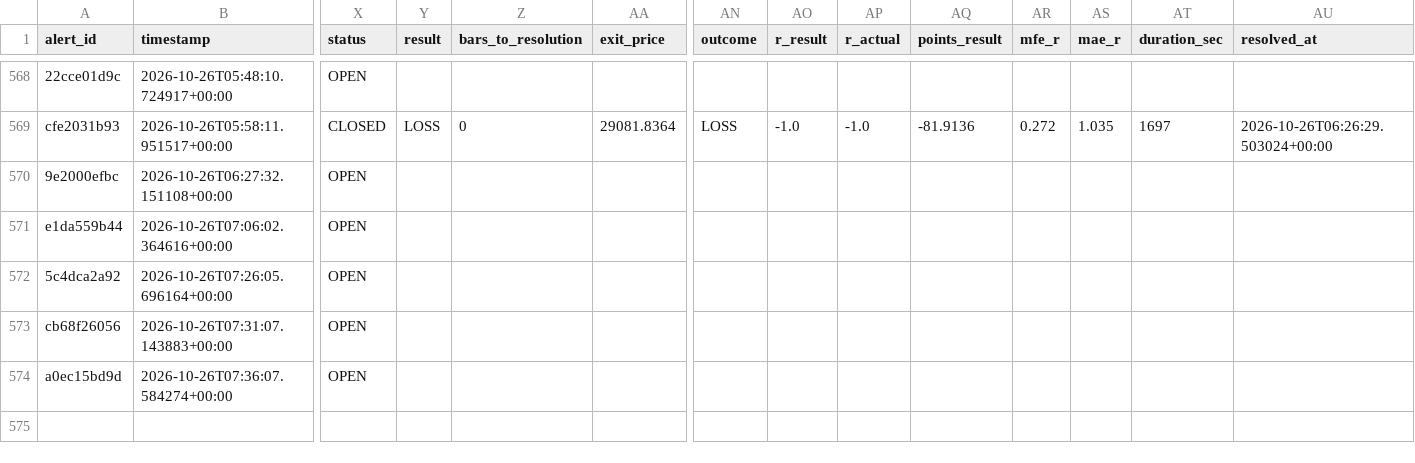
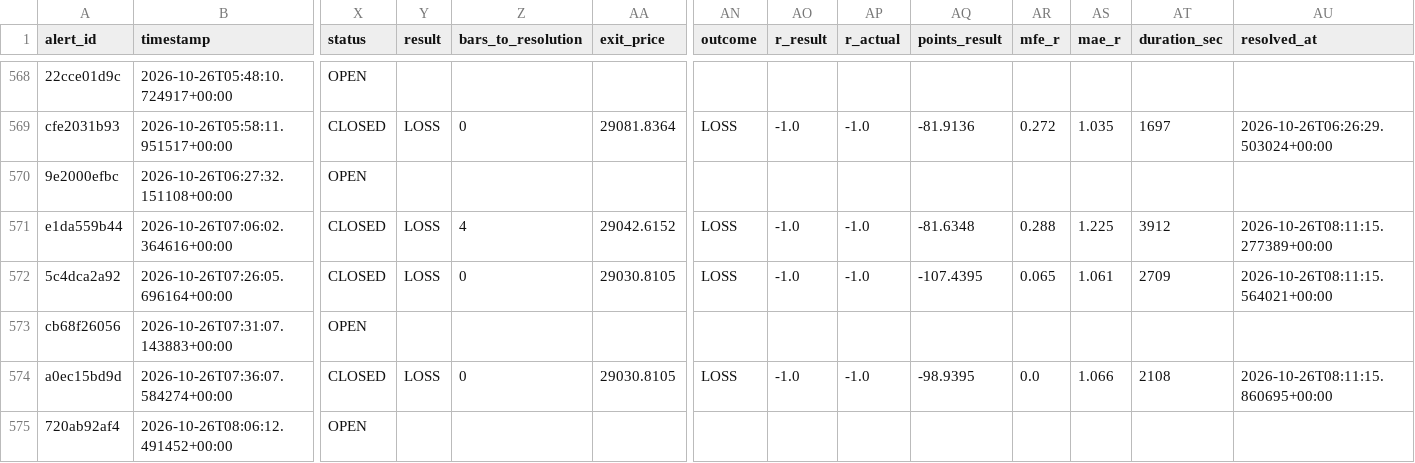
Before and after one commit to kdubsk1/bot, a CSV file: outcomes.csv, drawn as a sheet; only a part is shown, gaps mark what is left out; rows hold the shown columns only; the diff covers the shown part only; the diff names each change by its address in the sheet, - before the commit and + after, or states it on an @@ line.

Commit message:
Ledger: 2026-10-26 08:20 UTC

```diff
--- a/outcomes.csv
+++ b/outcomes.csv
-X571:X572 (status): OPEN
+X571:X572 (status): CLOSED
-Y571:Y572 (result): (empty)
+Y571:Y572 (result): LOSS
-Z571 (bars_to_resolution): (empty)
+Z571 (bars_to_resolution): 4
-AA571 (exit_price): (empty)
+AA571 (exit_price): 29042.6152
-AN571:AN572 (outcome): (empty)
+AN571:AN572 (outcome): LOSS
-AO571:AO572 (r_result): (empty)
+AO571:AO572 (r_result): -1.0
-AP571:AP572 (r_actual): (empty)
+AP571:AP572 (r_actual): -1.0
-AQ571 (points_result): (empty)
+AQ571 (points_result): -81.6348
-AR571 (mfe_r): (empty)
+AR571 (mfe_r): 0.288
-AS571 (mae_r): (empty)
+AS571 (mae_r): 1.225
-AT571 (duration_sec): (empty)
+AT571 (duration_sec): 3912
-AU571 (resolved_at): (empty)
+AU571 (resolved_at): 2026-10-26T08:11:15.277389+00:00
-Z572 (bars_to_resolution): (empty)
+Z572 (bars_to_resolution): 0
-AA572 (exit_price): (empty)
+AA572 (exit_price): 29030.8105
-AQ572 (points_result): (empty)
+AQ572 (points_result): -107.4395
-AR572 (mfe_r): (empty)
+AR572 (mfe_r): 0.065
-AS572 (mae_r): (empty)
+AS572 (mae_r): 1.061
-AT572 (duration_sec): (empty)
+AT572 (duration_sec): 2709
-AU572 (resolved_at): (empty)
+AU572 (resolved_at): 2026-10-26T08:11:15.564021+00:00
-X574 (status): OPEN
+X574 (status): CLOSED
-Y574 (result): (empty)
+Y574 (result): LOSS
-Z574 (bars_to_resolution): (empty)
+Z574 (bars_to_resolution): 0
-AA574 (exit_price): (empty)
+AA574 (exit_price): 29030.8105
-AN574 (outcome): (empty)
+AN574 (outcome): LOSS
-AO574 (r_result): (empty)
+AO574 (r_result): -1.0
-AP574 (r_actual): (empty)
+AP574 (r_actual): -1.0
-AQ574 (points_result): (empty)
+AQ574 (points_result): -98.9395
-AR574 (mfe_r): (empty)
+AR574 (mfe_r): 0.0
-AS574 (mae_r): (empty)
+AS574 (mae_r): 1.066
-AT574 (duration_sec): (empty)
+AT574 (duration_sec): 2108
-AU574 (resolved_at): (empty)
+AU574 (resolved_at): 2026-10-26T08:11:15.860695+00:00
+row 575: 720ab92af4 | 2026-10-26T08:06:12.491452+00:00 | OPEN
```
Also changed, not shown: 84 edited cells elsewhere in this file.
